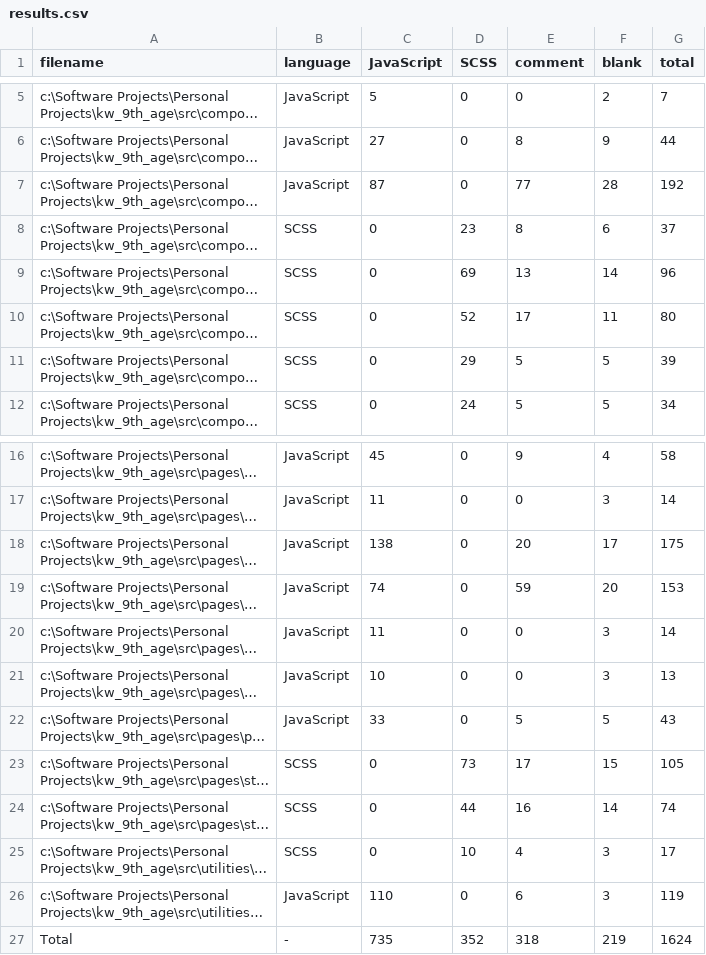
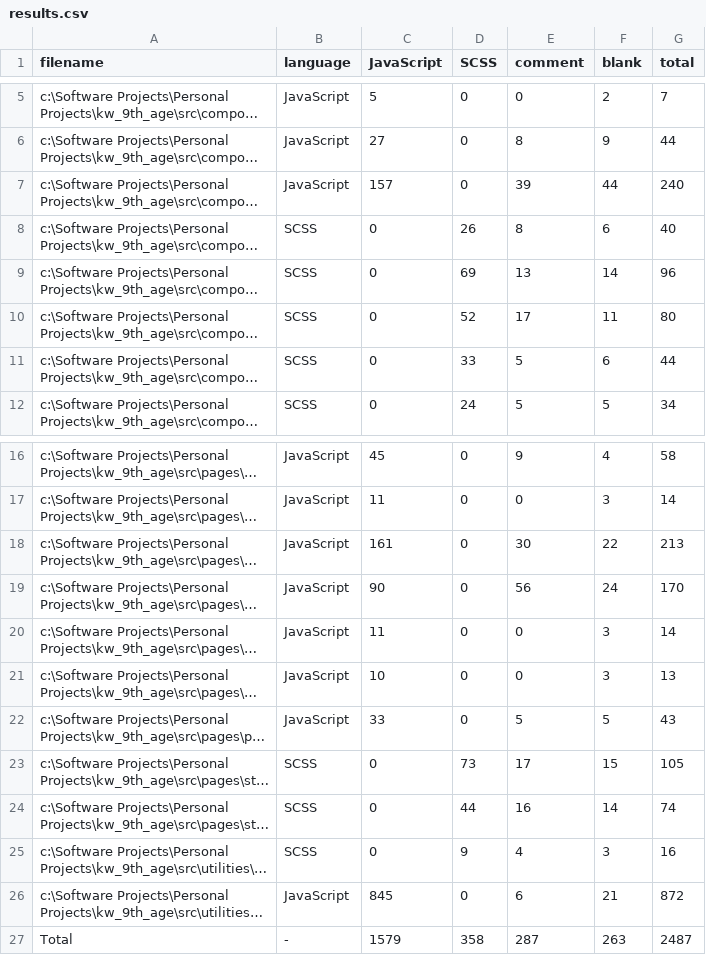
Before and after one commit to chris-waller/personal_projects, a CSV file: kw_9th_age/.VSCodeCounter/results.csv, drawn as a sheet; only a part is shown, gaps mark what is left out; long unchanged cells end in …; the diff names each change by its address in the sheet, - before the commit and + after, or states it on an @@ line.

```diff
--- a/kw_9th_age/.VSCodeCounter/results.csv
+++ b/kw_9th_age/.VSCodeCounter/results.csv
-C7 (JavaScript): 87
+C7 (JavaScript): 157
-E7 (comment): 77
+E7 (comment): 39
-F7 (blank): 28
+F7 (blank): 44
-G7 (total): 192
+G7 (total): 240
-D8 (SCSS): 23
+D8 (SCSS): 26
-G8 (total): 37
+G8 (total): 40
-D11 (SCSS): 29
+D11 (SCSS): 33
-F11 (blank): 5
+F11 (blank): 6
-G11 (total): 39
+G11 (total): 44
-C18 (JavaScript): 138
+C18 (JavaScript): 161
-E18 (comment): 20
+E18 (comment): 30
-F18 (blank): 17
+F18 (blank): 22
-G18 (total): 175
+G18 (total): 213
-C19 (JavaScript): 74
+C19 (JavaScript): 90
-E19 (comment): 59
+E19 (comment): 56
-F19 (blank): 20
+F19 (blank): 24
-G19 (total): 153
+G19 (total): 170
-D25 (SCSS): 10
+D25 (SCSS): 9
-G25 (total): 17
+G25 (total): 16
-C26 (JavaScript): 110
+C26 (JavaScript): 845
-F26 (blank): 3
+F26 (blank): 21
-G26 (total): 119
+G26 (total): 872
-C27 (JavaScript): 735
+C27 (JavaScript): 1579
-D27 (SCSS): 352
+D27 (SCSS): 358
-E27 (comment): 318
+E27 (comment): 287
-F27 (blank): 219
+F27 (blank): 263
-G27 (total): 1624
+G27 (total): 2487
```
Also changed, not shown: 25 other files.
